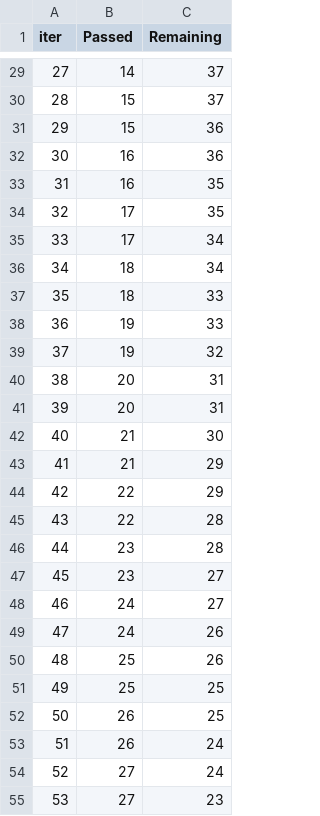
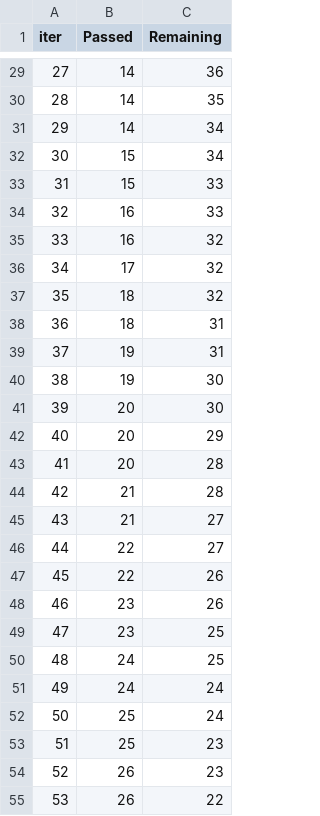
Before and after one commit to Diwakar-Bobburi/MLproject, a TSV file: catboost_info/time_left.tsv, drawn as a sheet; only a part is shown, gaps mark what is left out; the diff covers the shown part only.

```diff
--- a/catboost_info/time_left.tsv
+++ b/catboost_info/time_left.tsv
@@ -29,27 +29,27 @@ iter	Passed	Remaining
-27	14	37
-28	15	37
-29	15	36
-30	16	36
-31	16	35
-32	17	35
-33	17	34
-34	18	34
-35	18	33
-36	19	33
-37	19	32
-38	20	31
-39	20	31
-40	21	30
-41	21	29
-42	22	29
-43	22	28
-44	23	28
-45	23	27
-46	24	27
-47	24	26
-48	25	26
-49	25	25
-50	26	25
-51	26	24
-52	27	24
-53	27	23
+27	14	36
+28	14	35
+29	14	34
+30	15	34
+31	15	33
+32	16	33
+33	16	32
+34	17	32
+35	18	32
+36	18	31
+37	19	31
+38	19	30
+39	20	30
+40	20	29
+41	20	28
+42	21	28
+43	21	27
+44	22	27
+45	22	26
+46	23	26
+47	23	25
+48	24	25
+49	24	24
+50	25	24
+51	25	23
+52	26	23
+53	26	22
```
Also changed, not shown: 97 edited cells elsewhere in this file, 12 other files.
